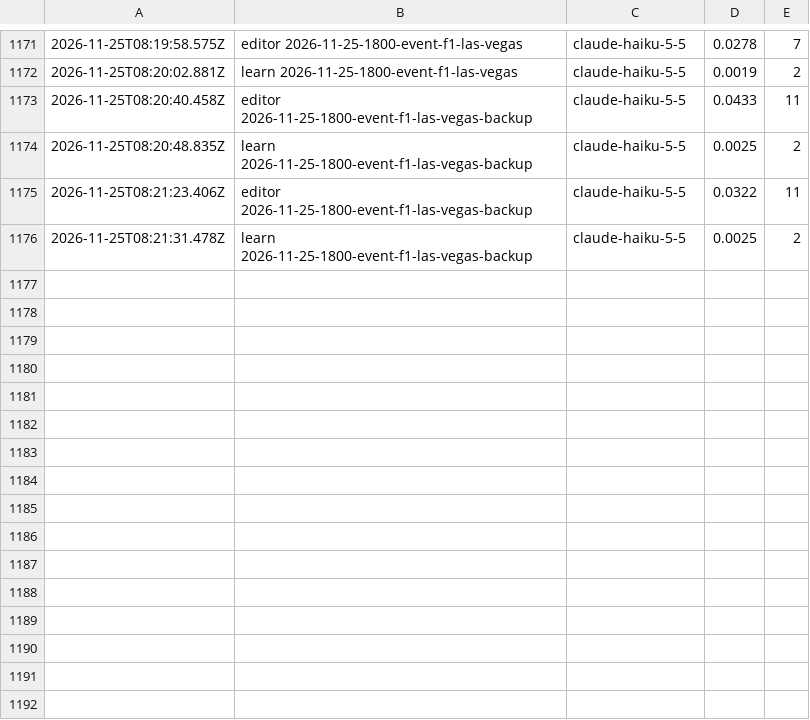
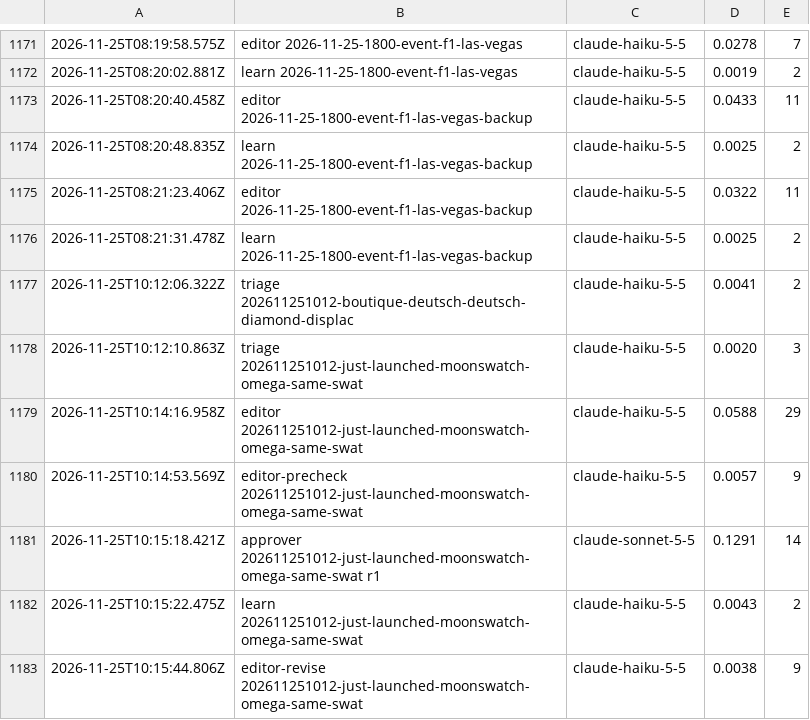
Before and after one commit to nmkr321/watchwireco, a TSV file: watch-wire-engine/logs/costs.tsv, drawn as a sheet; only a part is shown, gaps mark what is left out; the diff names each change by its address in the sheet, - before the commit and + after, or states it on an @@ line.

Commit message:
engine: tick  2026-11-25T10:15Z

```diff
--- a/watch-wire-engine/logs/costs.tsv
+++ b/watch-wire-engine/logs/costs.tsv
+row 1177: 2026-11-25T10:12:06.322Z | triage 202611251012-boutique-deutsch-deutsch-diamond-displac | claude-haiku-5-5 | 0.0041 | 2
+row 1178: 2026-11-25T10:12:10.863Z | triage 202611251012-just-launched-moonswatch-omega-same-swat | claude-haiku-5-5 | 0.0020 | 3
+row 1179: 2026-11-25T10:14:16.958Z | editor 202611251012-just-launched-moonswatch-omega-same-swat | claude-haiku-5-5 | 0.0588 | 29
+row 1180: 2026-11-25T10:14:53.569Z | editor-precheck 202611251012-just-launched-moonswatch-omega-same-swat | claude-haiku-5-5 | 0.0057 | 9
+row 1181: 2026-11-25T10:15:18.421Z | approver 202611251012-just-launched-moonswatch-omega-same-swat r1 | claude-sonnet-5-5 | 0.1291 | 14
+row 1182: 2026-11-25T10:15:22.475Z | learn 202611251012-just-launched-moonswatch-omega-same-swat | claude-haiku-5-5 | 0.0043 | 2
+row 1183: 2026-11-25T10:15:44.806Z | editor-revise 202611251012-just-launched-moonswatch-omega-same-swat | claude-haiku-5-5 | 0.0038 | 9
```
Also changed, not shown: 27 other files.
